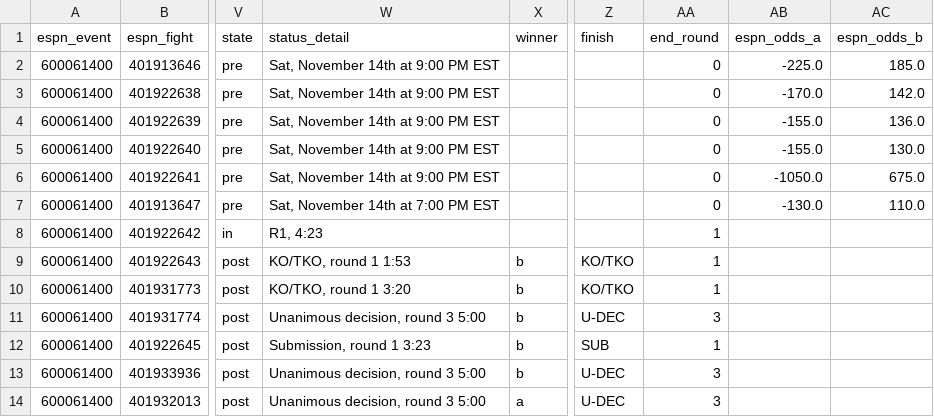
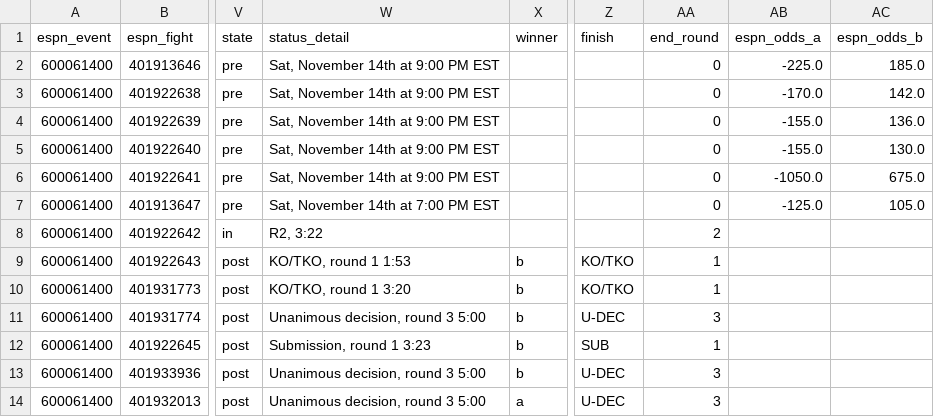
Before and after one commit to Jono-bit-trade/jonos-ufc-picks, a CSV file: data/espn_card.csv, drawn as a sheet; only a part is shown, gaps mark what is left out; the diff names each change by its address in the sheet, - before the commit and + after, or states it on an @@ line.

```diff
--- a/data/espn_card.csv
+++ b/data/espn_card.csv
-AB7 (espn_odds_a): -130.0
+AB7 (espn_odds_a): -125.0
-AC7 (espn_odds_b): 110.0
+AC7 (espn_odds_b): 105.0
-W8 (status_detail): R1, 4:23
+W8 (status_detail): R2, 3:22
-AA8 (end_round): 1
+AA8 (end_round): 2
```
Also changed, not shown: data/line_history.csv, data/pick_log.csv, 4 other files.
